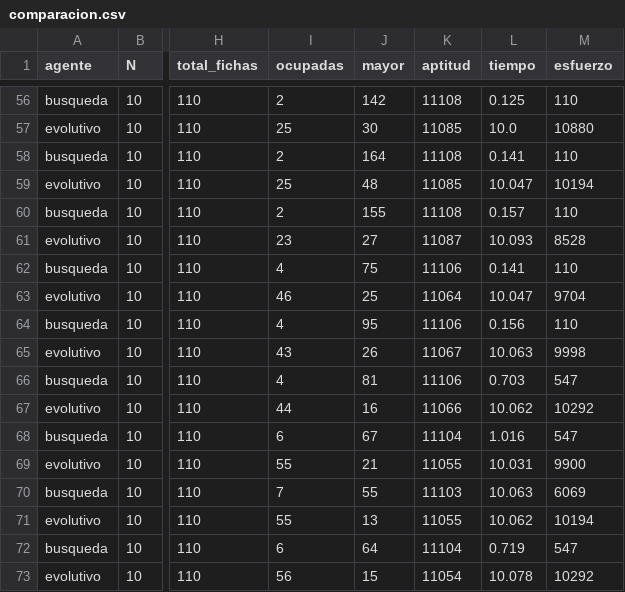
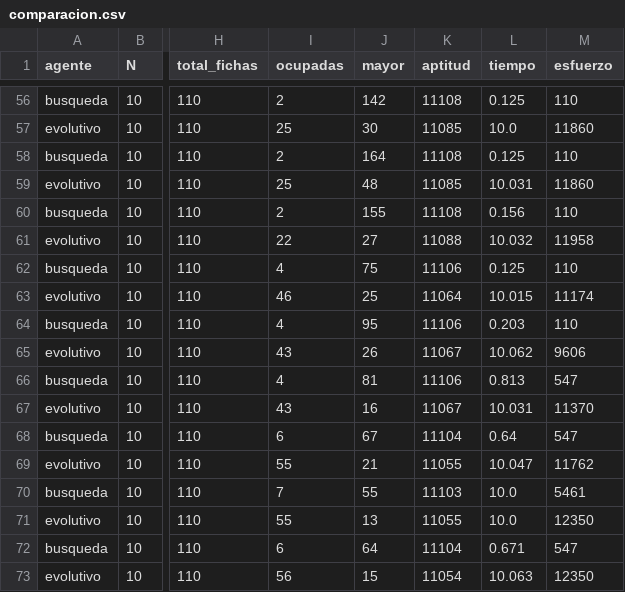
Before and after one commit to KristhelCordero/IA-Tarea, a CSV file: src/modulo_adicional/resultados/comparacion.csv, drawn as a sheet; only a part is shown, gaps mark what is left out; the diff covers the shown part only; the diff names each change by its address in the sheet, - before the commit and + after, or states it on an @@ line.

```diff
--- a/src/modulo_adicional/resultados/comparacion.csv
+++ b/src/modulo_adicional/resultados/comparacion.csv
-M57 (esfuerzo): 10880
+M57 (esfuerzo): 11860
-L58 (tiempo): 0.141
+L58 (tiempo): 0.125
-L59 (tiempo): 10.047
+L59 (tiempo): 10.031
-M59 (esfuerzo): 10194
+M59 (esfuerzo): 11860
-L60 (tiempo): 0.157
+L60 (tiempo): 0.156
-I61 (ocupadas): 23
+I61 (ocupadas): 22
-K61 (aptitud): 11087
+K61 (aptitud): 11088
-L61 (tiempo): 10.093
+L61 (tiempo): 10.032
-M61 (esfuerzo): 8528
+M61 (esfuerzo): 11958
-L62 (tiempo): 0.141
+L62 (tiempo): 0.125
-L63 (tiempo): 10.047
+L63 (tiempo): 10.015
-M63 (esfuerzo): 9704
+M63 (esfuerzo): 11174
-L64 (tiempo): 0.156
+L64 (tiempo): 0.203
-L65 (tiempo): 10.063
+L65 (tiempo): 10.062
-M65 (esfuerzo): 9998
+M65 (esfuerzo): 9606
-L66 (tiempo): 0.703
+L66 (tiempo): 0.813
-I67 (ocupadas): 44
+I67 (ocupadas): 43
-K67 (aptitud): 11066
+K67 (aptitud): 11067
-L67 (tiempo): 10.062
+L67 (tiempo): 10.031
-M67 (esfuerzo): 10292
+M67 (esfuerzo): 11370
-L68 (tiempo): 1.016
+L68 (tiempo): 0.64
-L69 (tiempo): 10.031
+L69 (tiempo): 10.047
-M69 (esfuerzo): 9900
+M69 (esfuerzo): 11762
-L70 (tiempo): 10.063
+L70 (tiempo): 10.0
-M70 (esfuerzo): 6069
+M70 (esfuerzo): 5461
-L71 (tiempo): 10.062
+L71 (tiempo): 10.0
-M71 (esfuerzo): 10194
+M71 (esfuerzo): 12350
-L72 (tiempo): 0.719
+L72 (tiempo): 0.671
-L73 (tiempo): 10.078
+L73 (tiempo): 10.063
-M73 (esfuerzo): 10292
+M73 (esfuerzo): 12350
```
Also changed, not shown: 39 edited cells elsewhere in this file.
